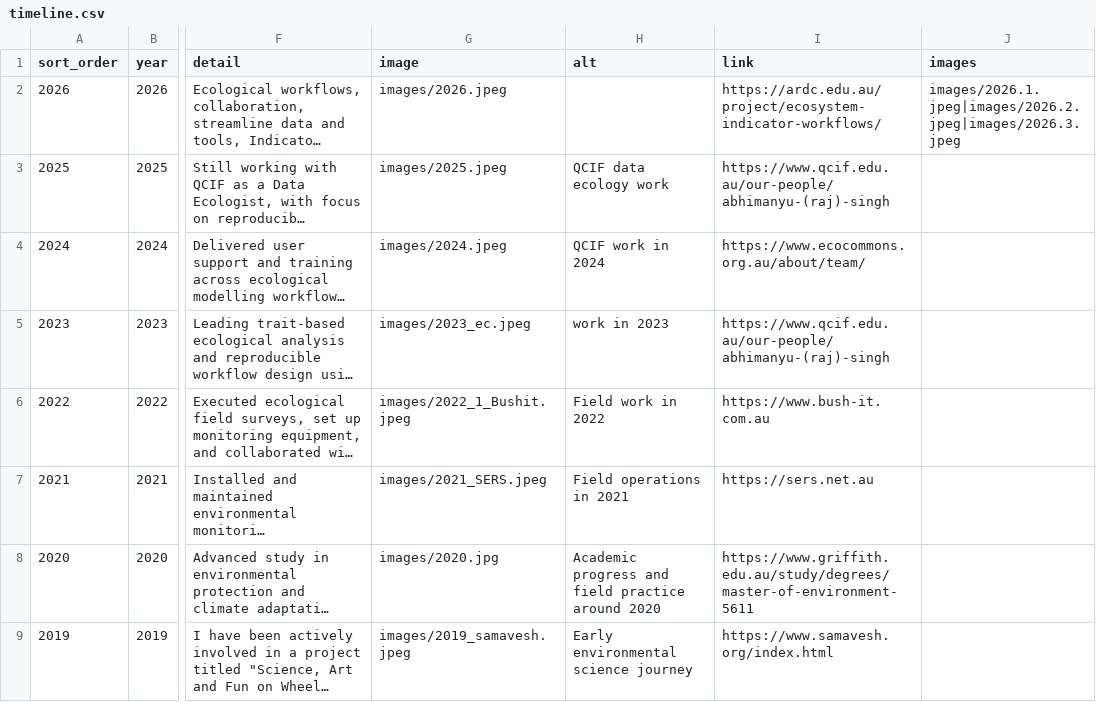
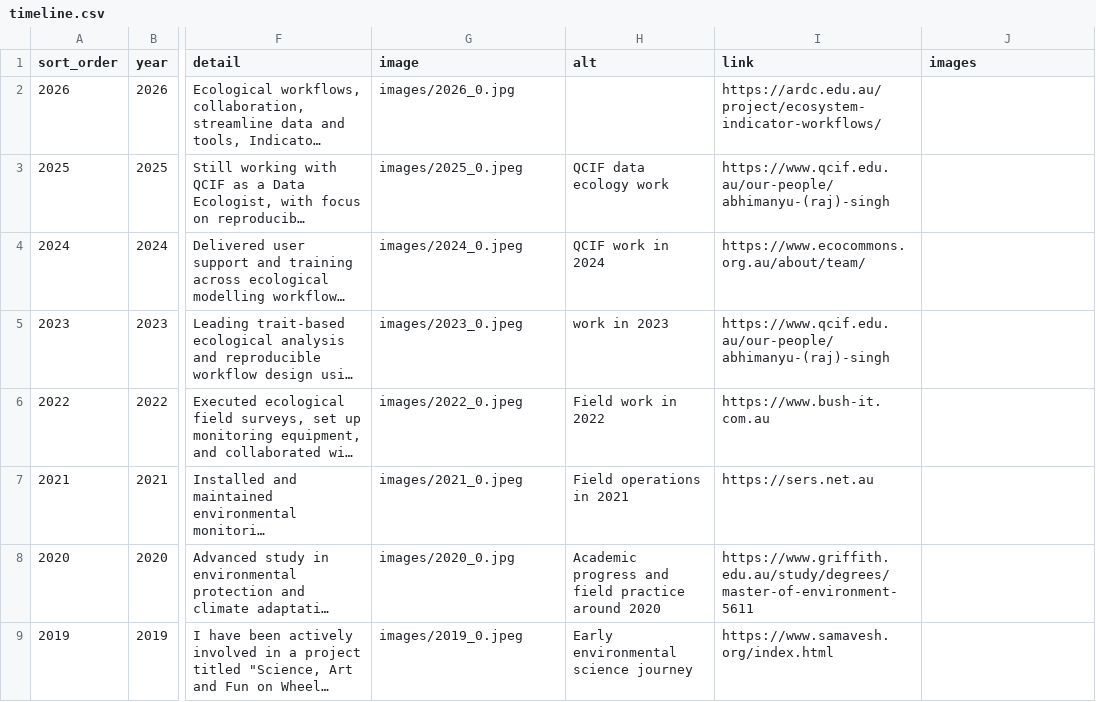
Before and after one commit to Abhirsc/abhirsc.github.io, a CSV file: data/timeline.csv, drawn as a sheet; only a part is shown, gaps mark what is left out; long unchanged cells end in …; the diff names each change by its address in the sheet, - before the commit and + after, or states it on an @@ line.

```diff
--- a/data/timeline.csv
+++ b/data/timeline.csv
-G2 (image): images/2026.jpeg
+G2 (image): images/2026_0.jpg
-J2 (images): images/2026.1.jpeg|images/2026.2.jpeg|images/2026.3.jpeg
+J2 (images): (empty)
-G3 (image): images/2025.jpeg
+G3 (image): images/2025_0.jpeg
-G4 (image): images/2024.jpeg
+G4 (image): images/2024_0.jpeg
-G5 (image): images/2023_ec.jpeg
+G5 (image): images/2023_0.jpeg
-G6 (image): images/2022_1_Bushit.jpeg
+G6 (image): images/2022_0.jpeg
-G7 (image): images/2021_SERS.jpeg
+G7 (image): images/2021_0.jpeg
-G8 (image): images/2020.jpg
+G8 (image): images/2020_0.jpg
-G9 (image): images/2019_samavesh.jpeg
+G9 (image): images/2019_0.jpeg
```
Also changed, not shown: data/projects.csv, 27 other files.
